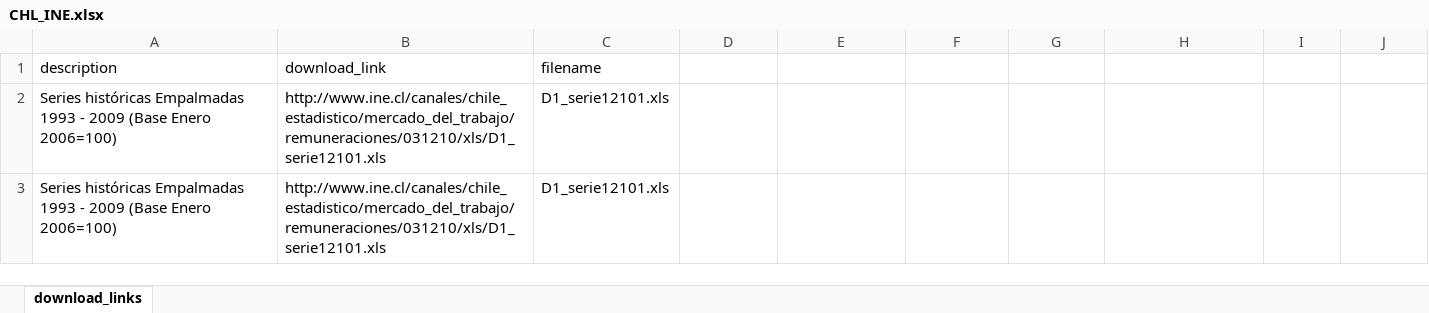
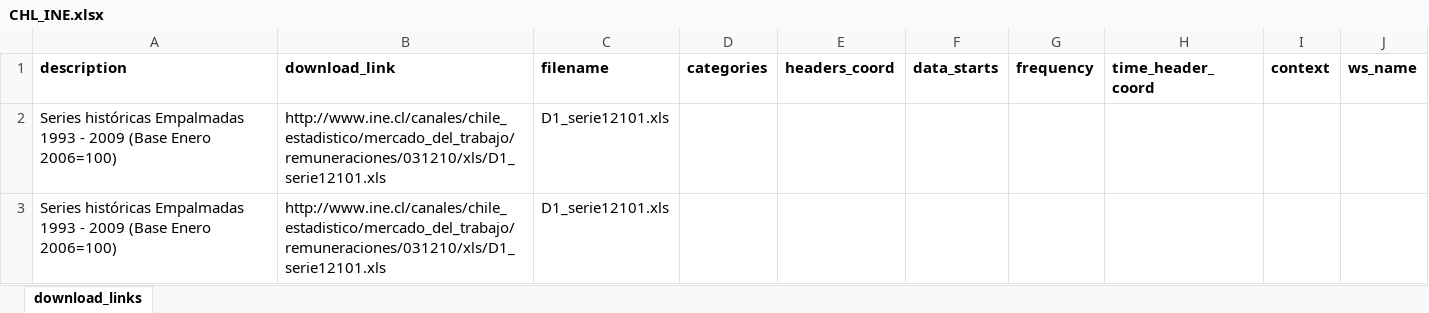
Before and after one commit to abenassi/xlseries-condatos2015, an Excel workbook: 3-excel_links/CHL_INE.xlsx, sheet download_links, drawn as a sheet; only a part is shown; values as stored, in another font and other column widths than the file's, no borders; the diff names each change by its address in the sheet, - before the commit and + after, or states it on an @@ line.

Commit message:
Add link to presentation, rerun notebooks, add some fields to INDEC and INE excels list.

```diff
--- a/3-excel_links/CHL_INE.xlsx (sheet download_links)
+++ b/3-excel_links/CHL_INE.xlsx (sheet download_links)
-A1:C1 bold: off
+A1:C1 bold: on
-D1: (empty)
+D1: categories
-E1: (empty)
+E1: headers_coord
-F1: (empty)
+F1: data_starts
-G1: (empty)
+G1: frequency
-H1: (empty)
+H1: time_header_coord
-I1: (empty)
+I1: context
-J1: (empty)
+J1: ws_name
```
Also changed, not shown: 3-excel_links/ARG_INDEC.xlsx, 4 other files.
